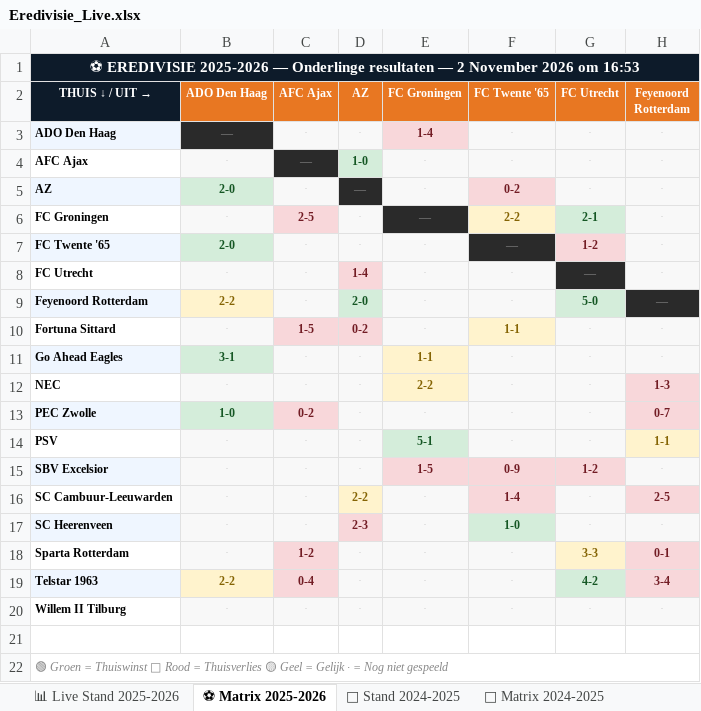
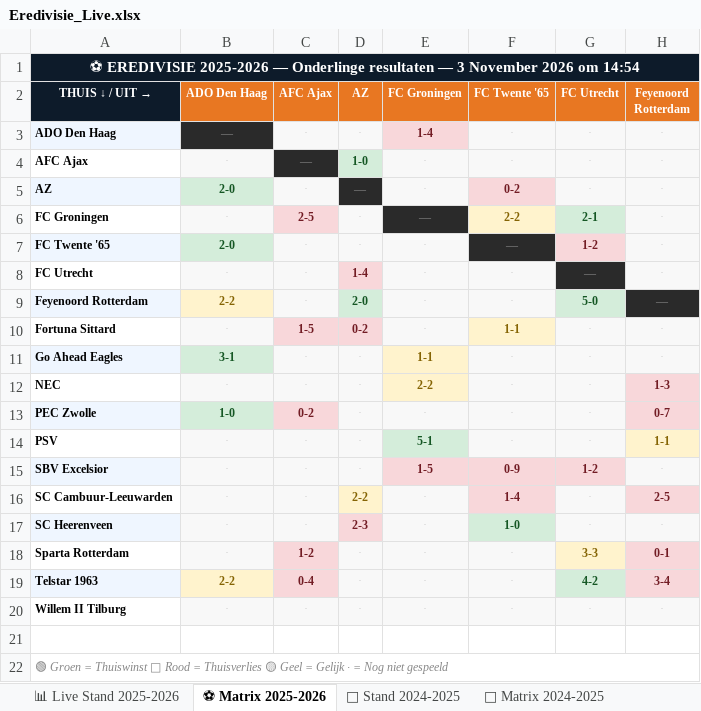
Before and after one commit to Graceland1502/Eredivisie, an Excel workbook: Eredivisie_Live.xlsx, sheet ⚽ Matrix 2025-2026, drawn as a sheet; only a part is shown; values as stored, in another font and other column widths than the file's, no borders; the diff names each change by its address in the sheet, - before the commit and + after, or states it on an @@ line.

Commit message:
Eredivisie bijgewerkt 03-11-2026 14:54

```diff
--- a/Eredivisie_Live.xlsx (sheet ⚽ Matrix 2025-2026)
+++ b/Eredivisie_Live.xlsx (sheet ⚽ Matrix 2025-2026)
-A1 (THUIS ↓ / UIT →): …resultaten — 2 November 2026 om 16:53
+A1 (THUIS ↓ / UIT →): …resultaten — 3 November 2026 om 14:54
```
Also changed, not shown: sheet 📊 Live Stand 2025-2026.
